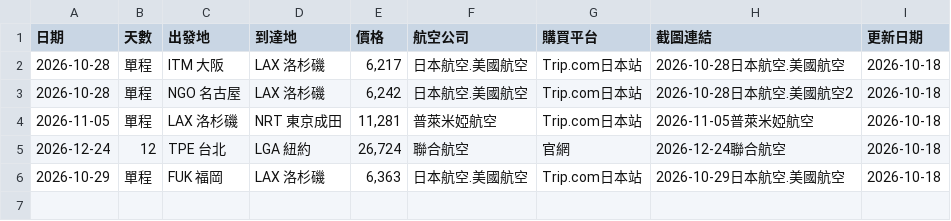
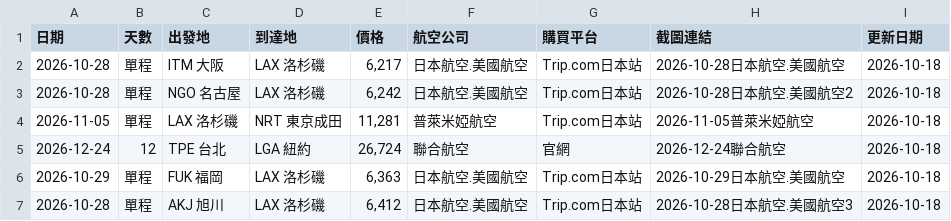
Before and after one commit to SAOJSM/FlightDealAsia, a CSV file: data/deals.csv, drawn as a sheet; the diff names each change by its address in the sheet, - before the commit and + after, or states it on an @@ line.

Commit message:
chore: update deals from Telegram Bot (2026-10-17 22:31:10)

```diff
--- a/data/deals.csv
+++ b/data/deals.csv
+row 7: 2026-10-28 | 單程 | AKJ 旭川 | LAX 洛杉磯 | 6,412 | 日本航空.美國航空 | Trip.com日本站 | 2026-10-28日本航空.美國航空3 | 2026-10-18
```
Also changed, not shown: 2 other files.
